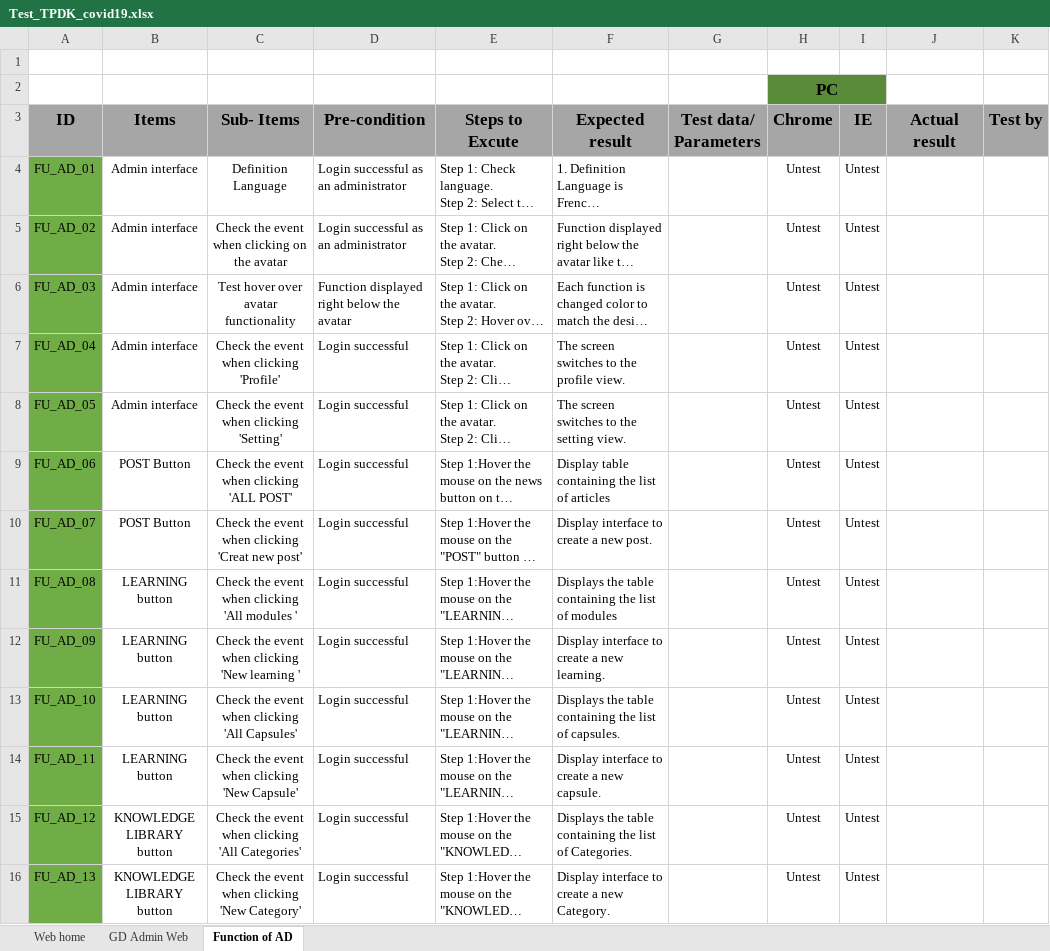
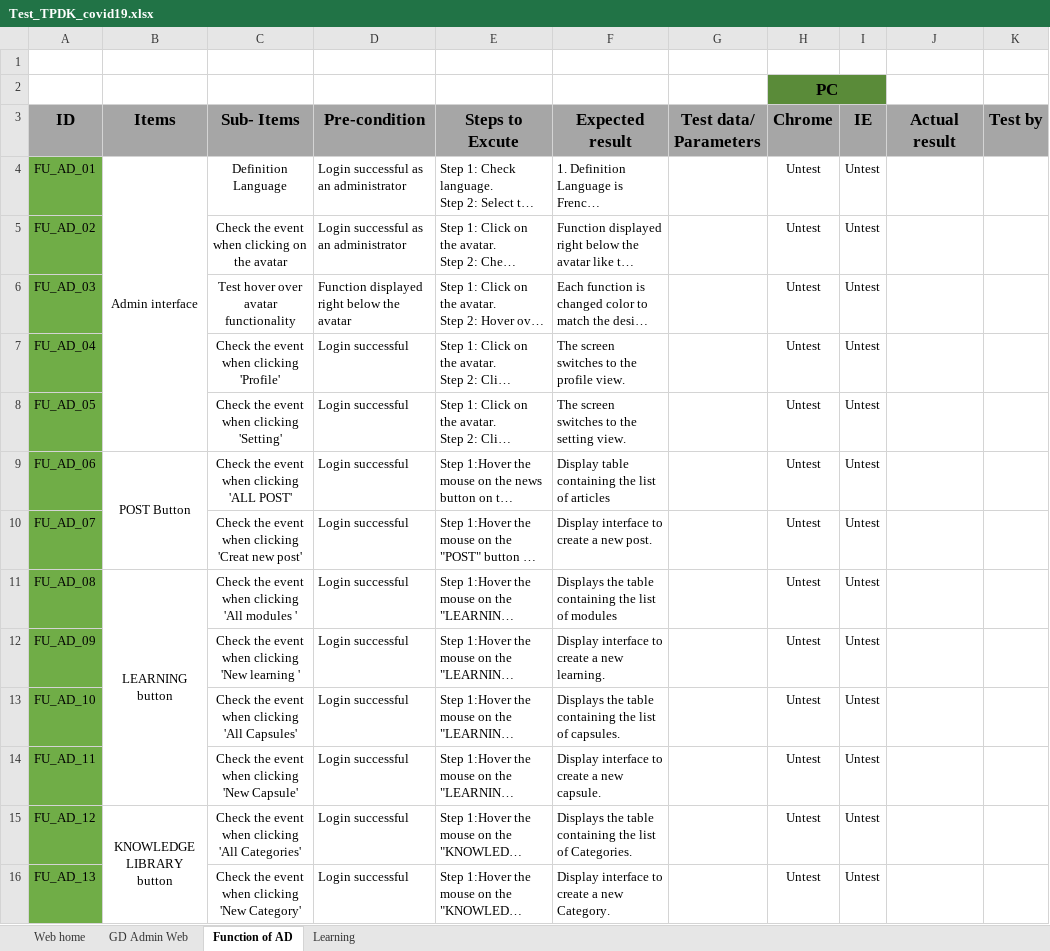
Before and after one commit to nhanleelab/ga-mcovid, an Excel workbook: Test_TPDK_covid19.xlsx, sheet Function of AD, drawn as a sheet; only a part is shown; long unchanged cells end in …; values as stored, in another font and other column widths than the file's, no borders; the diff covers the shown part only; the diff names each change by its address in the sheet, - before the commit and + after, or states it on an @@ line.

Commit message:
update test learning

```diff
--- a/Test_TPDK_covid19.xlsx (sheet Function of AD)
+++ b/Test_TPDK_covid19.xlsx (sheet Function of AD)
+sheet tab: Learning
+B4:B8 merged
-B5:B8 (Items): Admin interface
+B5:B8 (Items): (empty)
+B9:B10 merged
-B10 (Items): POST Button
+B10 (Items): (empty)
+B11:B14 merged
-B12:B14 (Items): LEARNING button
+B12:B14 (Items): (empty)
+B15:B18 merged
-B16 (Items): KNOWLEDGE LIBRARY button
+B16 (Items): (empty)
```
Also changed, not shown: 9 added rows, 3 edited cells and merged cells elsewhere in this sheet.
